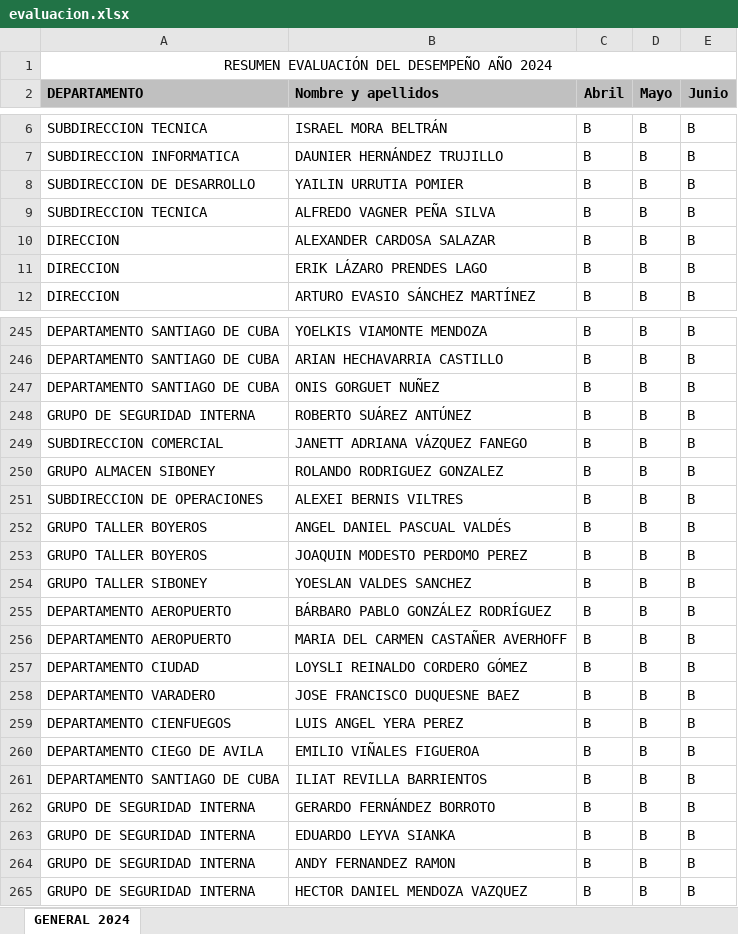
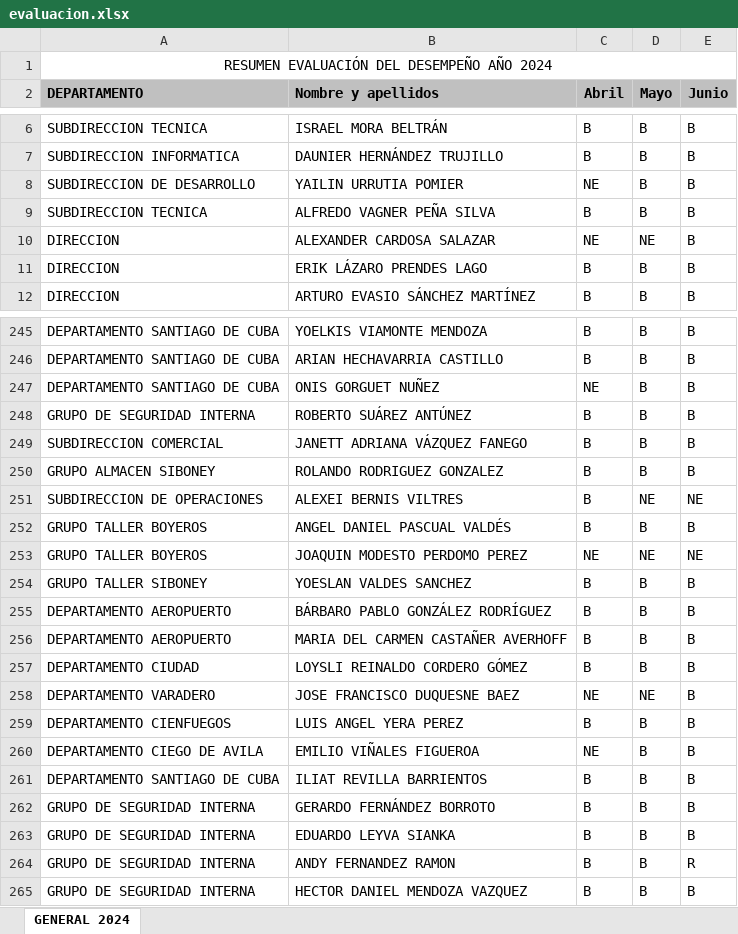
Before and after one commit to rannielRS/pythonproject, an Excel workbook: app-RRHH/file/evaluacion.xlsx, sheet GENERAL 2024, drawn as a sheet; only a part is shown, gaps mark what is left out; values as stored, in another font and other column widths than the file's, no borders; conditional formats not drawn; the diff covers the shown part only; the diff names each change by its address in the sheet, - before the commit and + after, or states it on an @@ line.

Commit message:
Desarrollando distribucion de utilidades Se cargn en tiempo real los excel de los reportes

```diff
--- a/app-RRHH/file/evaluacion.xlsx (sheet GENERAL 2024)
+++ b/app-RRHH/file/evaluacion.xlsx (sheet GENERAL 2024)
-C8 (Abril): B
+C8 (Abril): NE
-C10 (Abril): B
+C10 (Abril): NE
-D10 (Mayo): B
+D10 (Mayo): NE
-C247 (Abril): B
+C247 (Abril): NE
-D251 (Mayo): B
+D251 (Mayo): NE
-E251 (Junio): B
+E251 (Junio): NE
-C253 (Abril): B
+C253 (Abril): NE
-D253 (Mayo): B
+D253 (Mayo): NE
-E253 (Junio): B
+E253 (Junio): NE
-C258 (Abril): B
+C258 (Abril): NE
-D258 (Mayo): B
+D258 (Mayo): NE
-C260 (Abril): B
+C260 (Abril): NE
-E264 (Junio): B
+E264 (Junio): R
```
Also changed, not shown: 54 edited cells elsewhere in this sheet, app-RRHH/file/Listado de trabajadores1.xlsx, app-RRHH/file/resumen_detalle_min.xlsx, 5 other files.
